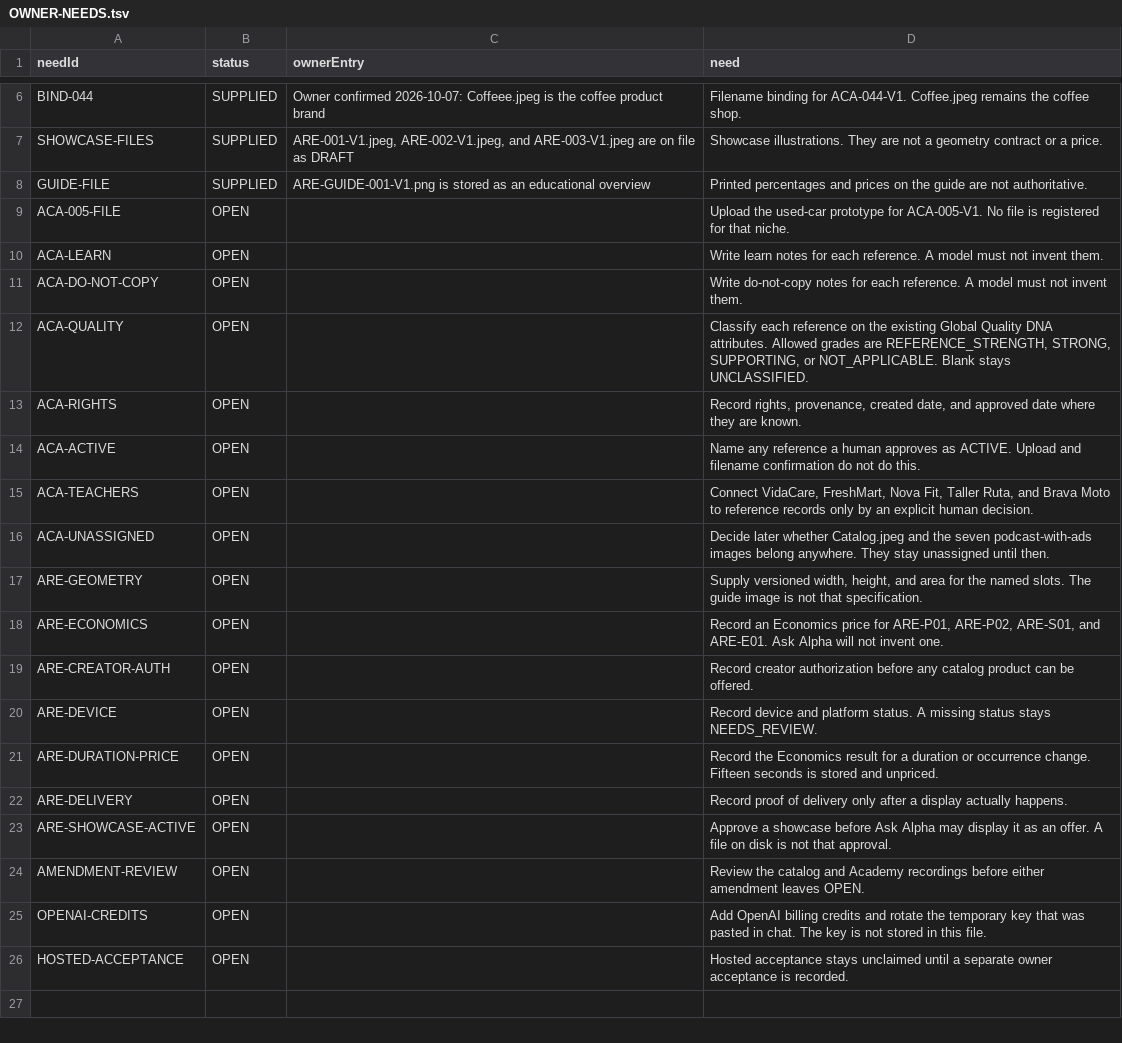
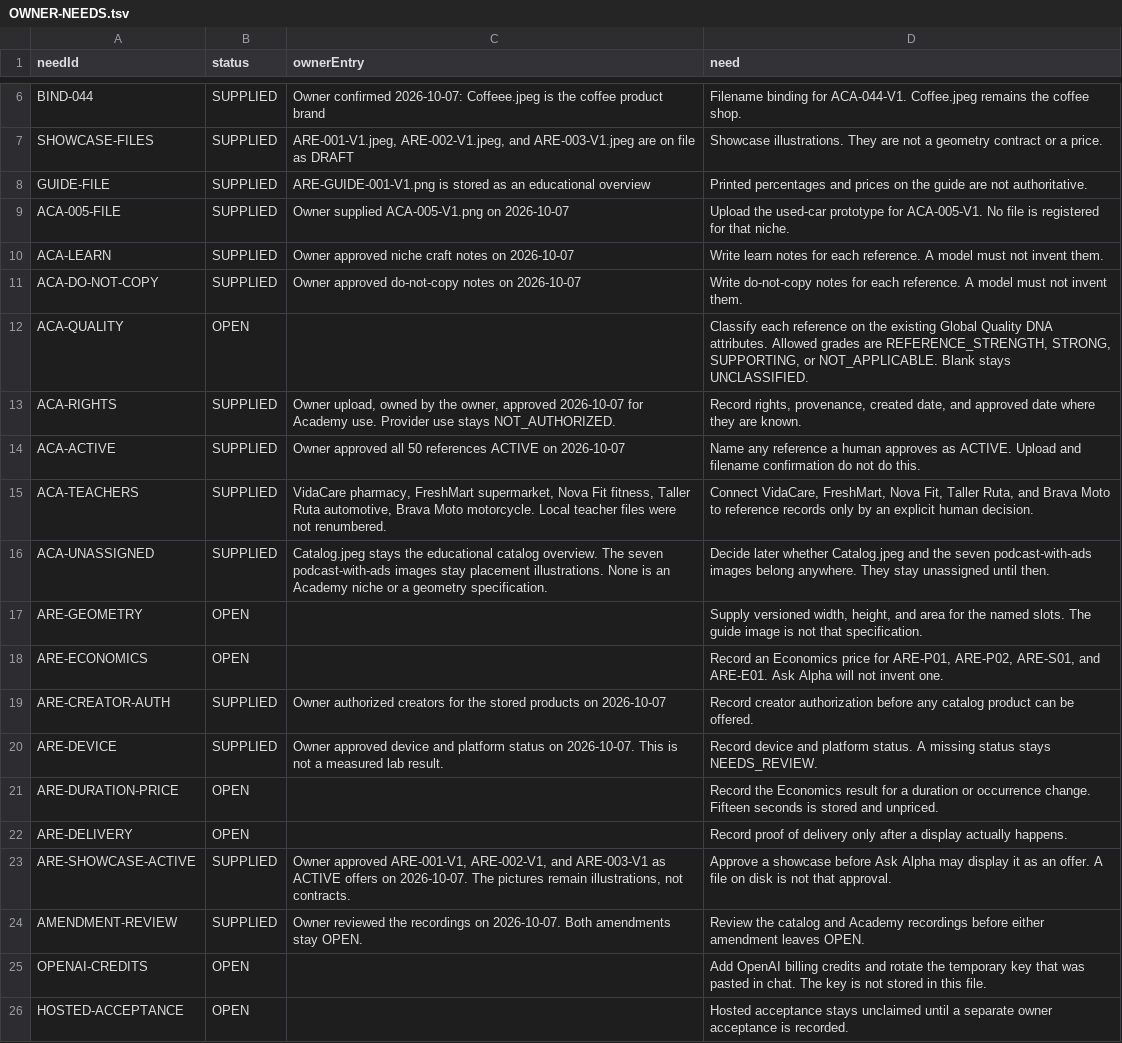
Before and after one commit to Coxskull/Bliss_Bot_Chapel, a TSV file: assets/alpha-prototypes/OWNER-NEEDS.tsv, drawn as a sheet; only a part is shown, gaps mark what is left out.

```diff
--- a/assets/alpha-prototypes/OWNER-NEEDS.tsv
+++ b/assets/alpha-prototypes/OWNER-NEEDS.tsv
@@ -8,18 +8,18 @@ SHOWCASE-FILES	SUPPLIED	ARE-001-V1.jpeg, ARE-002-V1.jpeg, and ARE-003-V1.jpeg ar
 GUIDE-FILE	SUPPLIED	ARE-GUIDE-001-V1.png is stored as an educational overview	Printed percentages and prices on the guide are not authoritative.
-ACA-005-FILE	OPEN		Upload the used-car prototype for ACA-005-V1. No file is registered for that niche.
-ACA-LEARN	OPEN		Write learn notes for each reference. A model must not invent them.
-ACA-DO-NOT-COPY	OPEN		Write do-not-copy notes for each reference. A model must not invent them.
+ACA-005-FILE	SUPPLIED	Owner supplied ACA-005-V1.png on 2026-10-07	Upload the used-car prototype for ACA-005-V1. No file is registered for that niche.
+ACA-LEARN	SUPPLIED	Owner approved niche craft notes on 2026-10-07	Write learn notes for each reference. A model must not invent them.
+ACA-DO-NOT-COPY	SUPPLIED	Owner approved do-not-copy notes on 2026-10-07	Write do-not-copy notes for each reference. A model must not invent them.
 ACA-QUALITY	OPEN		Classify each reference on the existing Global Quality DNA attributes. Allowed grades are REFERENCE_STRENGTH, STRONG, SUPPORTING, or NOT_APPLICABLE. Blank stays UNCLASSIFIED.
-ACA-RIGHTS	OPEN		Record rights, provenance, created date, and approved date where they are known.
-ACA-ACTIVE	OPEN		Name any reference a human approves as ACTIVE. Upload and filename confirmation do not do this.
-ACA-TEACHERS	OPEN		Connect VidaCare, FreshMart, Nova Fit, Taller Ruta, and Brava Moto to reference records only by an explicit human decision.
-ACA-UNASSIGNED	OPEN		Decide later whether Catalog.jpeg and the seven podcast-with-ads images belong anywhere. They stay unassigned until then.
+ACA-RIGHTS	SUPPLIED	Owner upload, owned by the owner, approved 2026-10-07 for Academy use. Provider use stays NOT_AUTHORIZED.	Record rights, provenance, created date, and approved date where they are known.
+ACA-ACTIVE	SUPPLIED	Owner approved all 50 references ACTIVE on 2026-10-07	Name any reference a human approves as ACTIVE. Upload and filename confirmation do not do this.
+ACA-TEACHERS	SUPPLIED	VidaCare pharmacy, FreshMart supermarket, Nova Fit fitness, Taller Ruta automotive, Brava Moto motorcycle. Local teacher files were not renumbered.	Connect VidaCare, FreshMart, Nova Fit, Taller Ruta, and Brava Moto to reference records only by an explicit human decision.
+ACA-UNASSIGNED	SUPPLIED	Catalog.jpeg stays the educational catalog overview. The seven podcast-with-ads images stay placement illustrations. None is an Academy niche or a geometry specification.	Decide later whether Catalog.jpeg and the seven podcast-with-ads images belong anywhere. They stay unassigned until then.
 ARE-GEOMETRY	OPEN		Supply versioned width, height, and area for the named slots. The guide image is not that specification.
 ARE-ECONOMICS	OPEN		Record an Economics price for ARE-P01, ARE-P02, ARE-S01, and ARE-E01. Ask Alpha will not invent one.
-ARE-CREATOR-AUTH	OPEN		Record creator authorization before any catalog product can be offered.
-ARE-DEVICE	OPEN		Record device and platform status. A missing status stays NEEDS_REVIEW.
+ARE-CREATOR-AUTH	SUPPLIED	Owner authorized creators for the stored products on 2026-10-07	Record creator authorization before any catalog product can be offered.
+ARE-DEVICE	SUPPLIED	Owner approved device and platform status on 2026-10-07. This is not a measured lab result.	Record device and platform status. A missing status stays NEEDS_REVIEW.
 ARE-DURATION-PRICE	OPEN		Record the Economics result for a duration or occurrence change. Fifteen seconds is stored and unpriced.
 ARE-DELIVERY	OPEN		Record proof of delivery only after a display actually happens.
-ARE-SHOWCASE-ACTIVE	OPEN		Approve a showcase before Ask Alpha may display it as an offer. A file on disk is not that approval.
-AMENDMENT-REVIEW	OPEN		Review the catalog and Academy recordings before either amendment leaves OPEN.
+ARE-SHOWCASE-ACTIVE	SUPPLIED	Owner approved ARE-001-V1, ARE-002-V1, and ARE-003-V1 as ACTIVE offers on 2026-10-07. The pictures remain illustrations, not contracts.	Approve a showcase before Ask Alpha may display it as an offer. A file on disk is not that approval.
+AMENDMENT-REVIEW	SUPPLIED	Owner reviewed the recordings on 2026-10-07. Both amendments stay OPEN.	Review the catalog and Academy recordings before either amendment leaves OPEN.
 OPENAI-CREDITS	OPEN		Add OpenAI billing credits and rotate the temporary key that was pasted in chat. The key is not stored in this file.
```
Also changed, not shown: assets/alpha-prototypes/creative-academy/MANIFEST.tsv, 10 other files.
